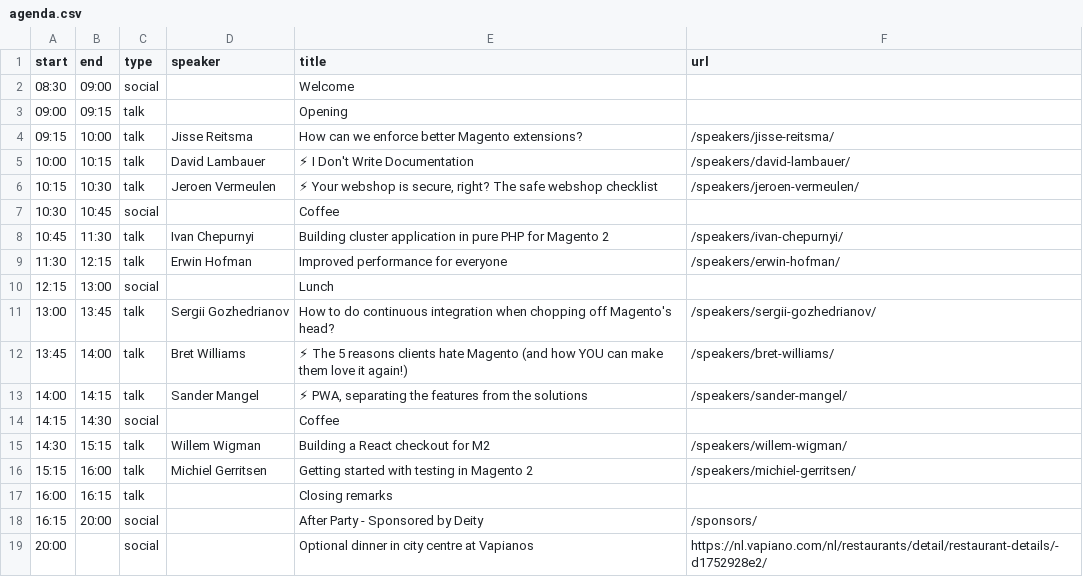
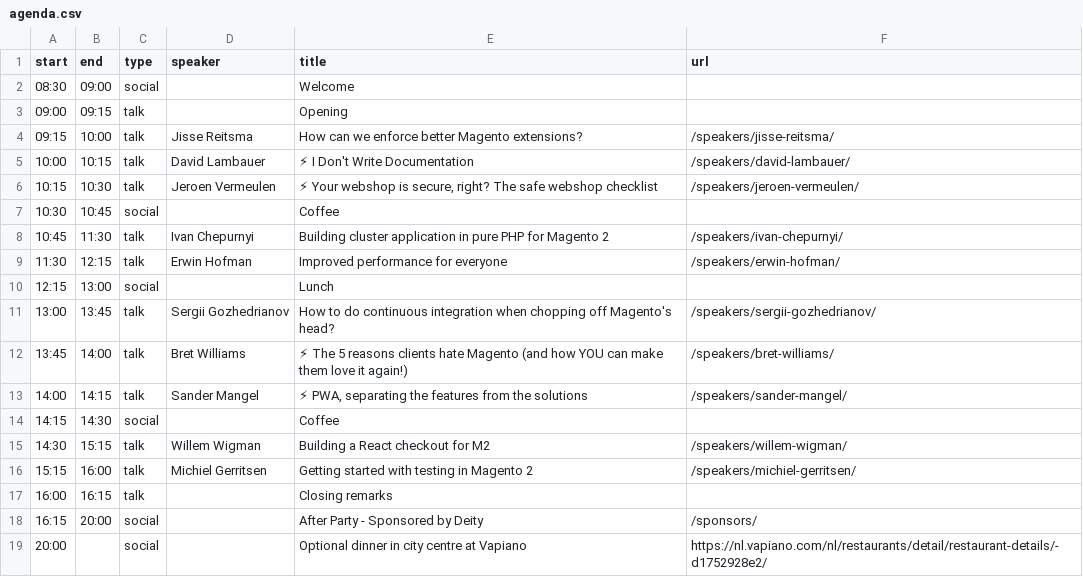
Before and after one commit to elgentos/magetitans, a CSV file: _data/agenda.csv, drawn as a sheet.

Commit message:
Update agenda.csv

```diff
--- a/_data/agenda.csv
+++ b/_data/agenda.csv
@@ -18,2 +18,2 @@ start,end,type,speaker,title,url
 16:15,20:00,social,,After Party - Sponsored by Deity,/sponsors/
-20:00,,social,,Optional dinner in city centre at Vapianos,https://nl.vapiano.com/nl/restaurants/detail/restaurant-details/-d1752928e2/
+20:00,,social,,Optional dinner in city centre at Vapiano,https://nl.vapiano.com/nl/restaurants/detail/restaurant-details/-d1752928e2/
```
